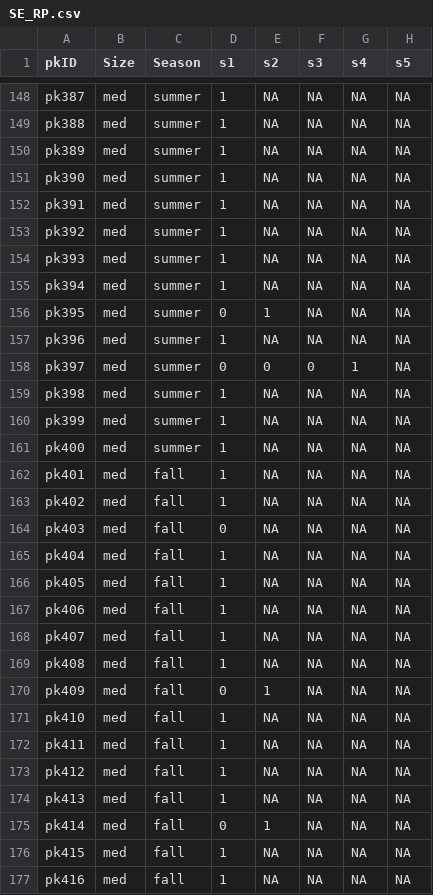
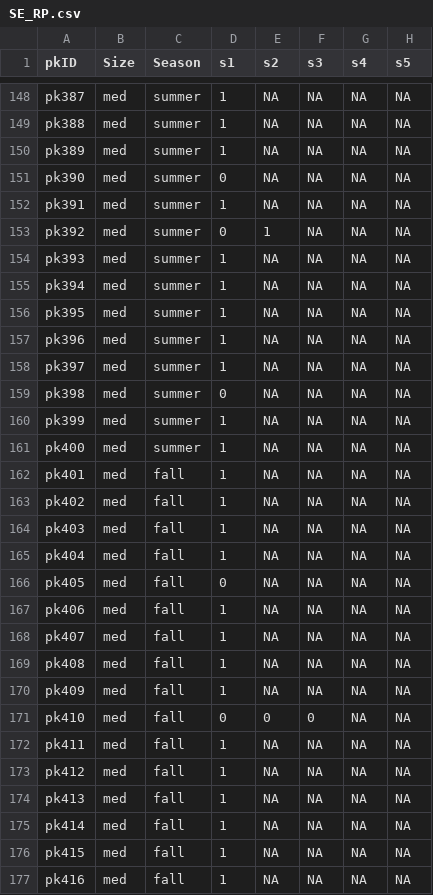
Before and after one commit to ddalthorp/GenEst, a CSV file: inst/extdata/wind_RP/SE_RP.csv, drawn as a sheet; only a part is shown, gaps mark what is left out; the diff covers the shown part only.

```diff
--- a/inst/extdata/wind_RP/SE_RP.csv
+++ b/inst/extdata/wind_RP/SE_RP.csv
@@ -150,11 +150,11 @@
 "pk389","med","summer",1,NA,NA,NA,NA
-"pk390","med","summer",1,NA,NA,NA,NA
+"pk390","med","summer",0,NA,NA,NA,NA
 "pk391","med","summer",1,NA,NA,NA,NA
-"pk392","med","summer",1,NA,NA,NA,NA
+"pk392","med","summer",0,1,NA,NA,NA
 "pk393","med","summer",1,NA,NA,NA,NA
 "pk394","med","summer",1,NA,NA,NA,NA
-"pk395","med","summer",0,1,NA,NA,NA
+"pk395","med","summer",1,NA,NA,NA,NA
 "pk396","med","summer",1,NA,NA,NA,NA
-"pk397","med","summer",0,0,0,1,NA
-"pk398","med","summer",1,NA,NA,NA,NA
+"pk397","med","summer",1,NA,NA,NA,NA
+"pk398","med","summer",0,NA,NA,NA,NA
 "pk399","med","summer",1,NA,NA,NA,NA
@@ -163,5 +163,5 @@
 "pk402","med","fall",1,NA,NA,NA,NA
-"pk403","med","fall",0,NA,NA,NA,NA
+"pk403","med","fall",1,NA,NA,NA,NA
 "pk404","med","fall",1,NA,NA,NA,NA
-"pk405","med","fall",1,NA,NA,NA,NA
+"pk405","med","fall",0,NA,NA,NA,NA
 "pk406","med","fall",1,NA,NA,NA,NA
@@ -169,4 +169,4 @@
 "pk408","med","fall",1,NA,NA,NA,NA
-"pk409","med","fall",0,1,NA,NA,NA
-"pk410","med","fall",1,NA,NA,NA,NA
+"pk409","med","fall",1,NA,NA,NA,NA
+"pk410","med","fall",0,0,0,NA,NA
 "pk411","med","fall",1,NA,NA,NA,NA
@@ -174,3 +174,3 @@
 "pk413","med","fall",1,NA,NA,NA,NA
-"pk414","med","fall",0,1,NA,NA,NA
+"pk414","med","fall",1,NA,NA,NA,NA
 "pk415","med","fall",1,NA,NA,NA,NA
```
Also changed, not shown: 51 edited cells elsewhere in this file, inst/extdata/wind_RP/CO_RP.csv, inst/extdata/wind_RP/CP_RP.csv, 2 other files.
